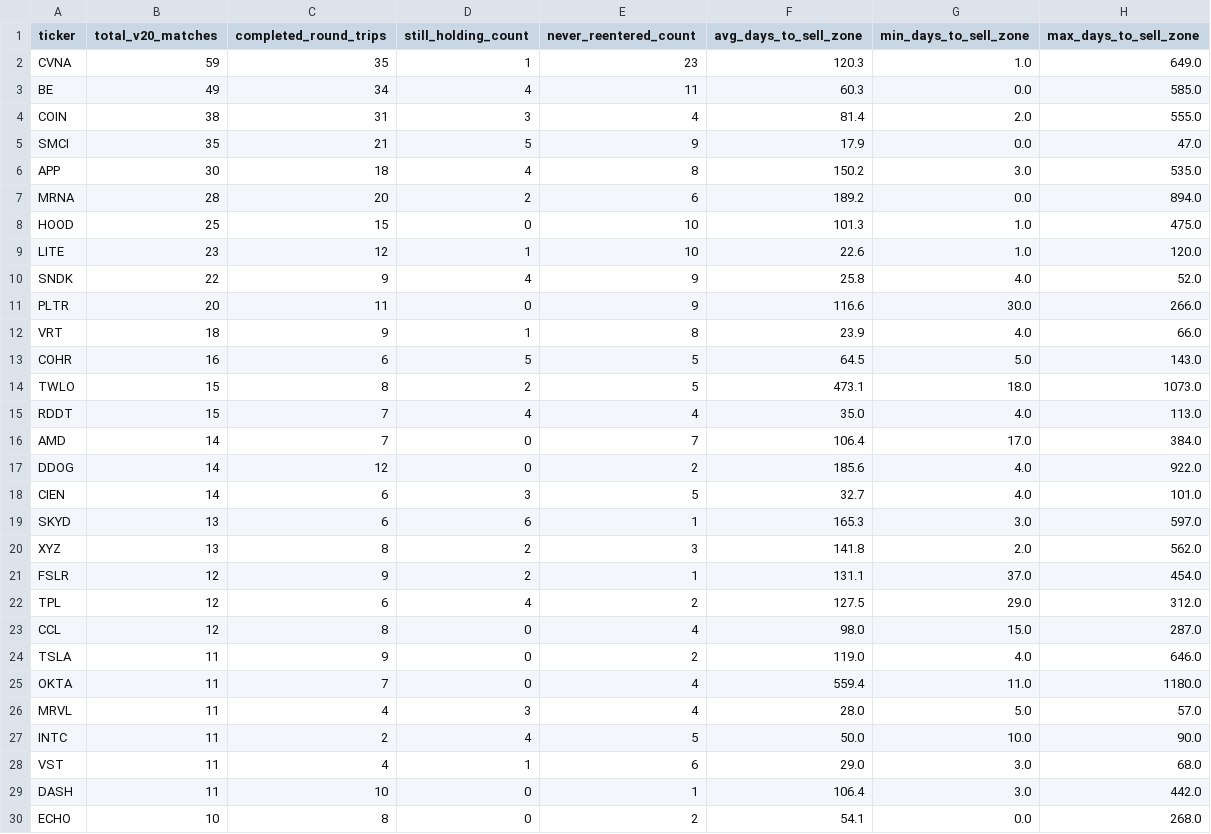
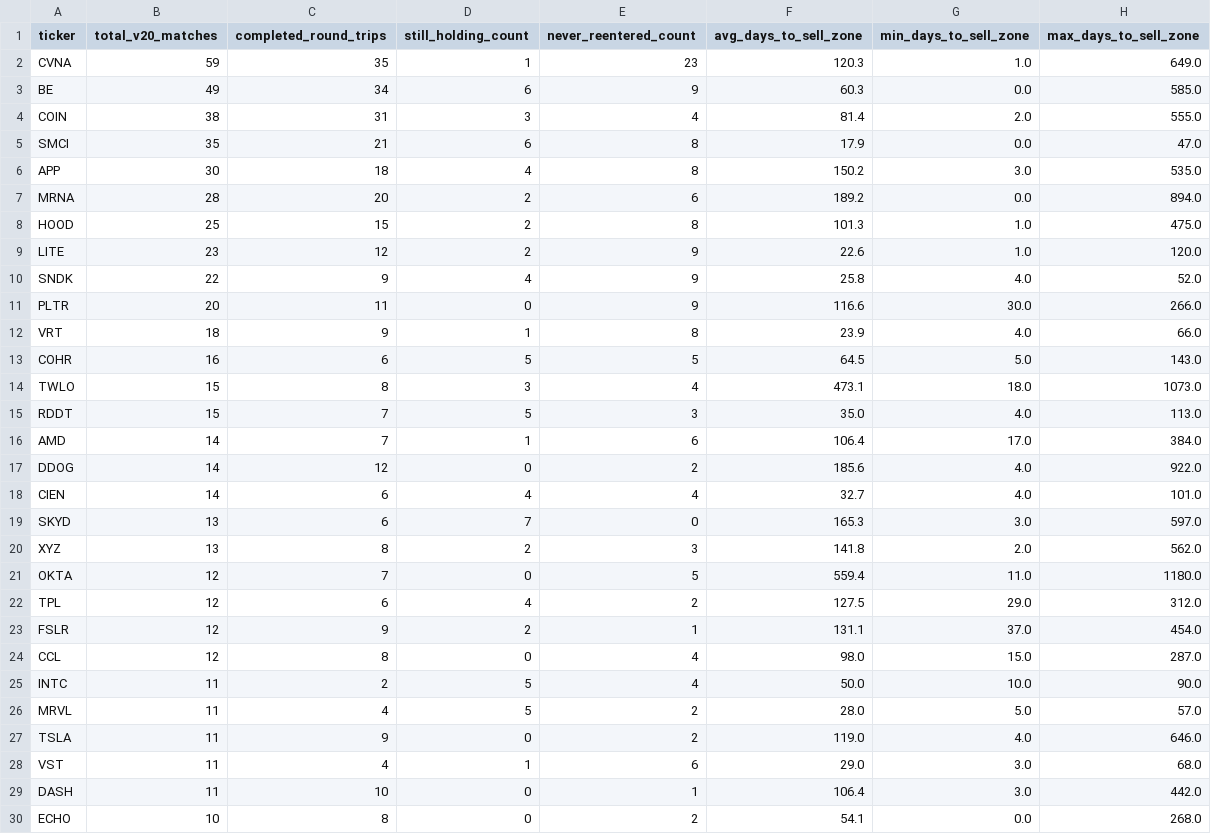
Before and after one commit to bijit-ghosh-de/public-dashboards, a CSV file: v20-dashboard/ticker_summary.csv, drawn as a sheet; only a part is shown; the diff covers the shown part only.

```diff
--- a/v20-dashboard/ticker_summary.csv
+++ b/v20-dashboard/ticker_summary.csv
@@ -2,9 +2,9 @@ ticker,total_v20_matches,completed_round_trips,still_holding_count,never_reenter
 CVNA,59,35,1,23,120.3,1.0,649.0
-BE,49,34,4,11,60.3,0.0,585.0
+BE,49,34,6,9,60.3,0.0,585.0
 COIN,38,31,3,4,81.4,2.0,555.0
-SMCI,35,21,5,9,17.9,0.0,47.0
+SMCI,35,21,6,8,17.9,0.0,47.0
 APP,30,18,4,8,150.2,3.0,535.0
 MRNA,28,20,2,6,189.2,0.0,894.0
-HOOD,25,15,0,10,101.3,1.0,475.0
-LITE,23,12,1,10,22.6,1.0,120.0
+HOOD,25,15,2,8,101.3,1.0,475.0
+LITE,23,12,2,9,22.6,1.0,120.0
 SNDK,22,9,4,9,25.8,4.0,52.0
@@ -13,16 +13,16 @@ VRT,18,9,1,8,23.9,4.0,66.0
 COHR,16,6,5,5,64.5,5.0,143.0
-TWLO,15,8,2,5,473.1,18.0,1073.0
-RDDT,15,7,4,4,35.0,4.0,113.0
-AMD,14,7,0,7,106.4,17.0,384.0
+TWLO,15,8,3,4,473.1,18.0,1073.0
+RDDT,15,7,5,3,35.0,4.0,113.0
+AMD,14,7,1,6,106.4,17.0,384.0
 DDOG,14,12,0,2,185.6,4.0,922.0
-CIEN,14,6,3,5,32.7,4.0,101.0
-SKYD,13,6,6,1,165.3,3.0,597.0
+CIEN,14,6,4,4,32.7,4.0,101.0
+SKYD,13,6,7,0,165.3,3.0,597.0
 XYZ,13,8,2,3,141.8,2.0,562.0
+OKTA,12,7,0,5,559.4,11.0,1180.0
+TPL,12,6,4,2,127.5,29.0,312.0
 FSLR,12,9,2,1,131.1,37.0,454.0
-TPL,12,6,4,2,127.5,29.0,312.0
 CCL,12,8,0,4,98.0,15.0,287.0
+INTC,11,2,5,4,50.0,10.0,90.0
+MRVL,11,4,5,2,28.0,5.0,57.0
 TSLA,11,9,0,2,119.0,4.0,646.0
-OKTA,11,7,0,4,559.4,11.0,1180.0
-MRVL,11,4,3,4,28.0,5.0,57.0
-INTC,11,2,4,5,50.0,10.0,90.0
 VST,11,4,1,6,29.0,3.0,68.0
```
Also changed, not shown: 18 edited cells elsewhere in this file, fundamental-screener/fundamental_screen_full.csv.
